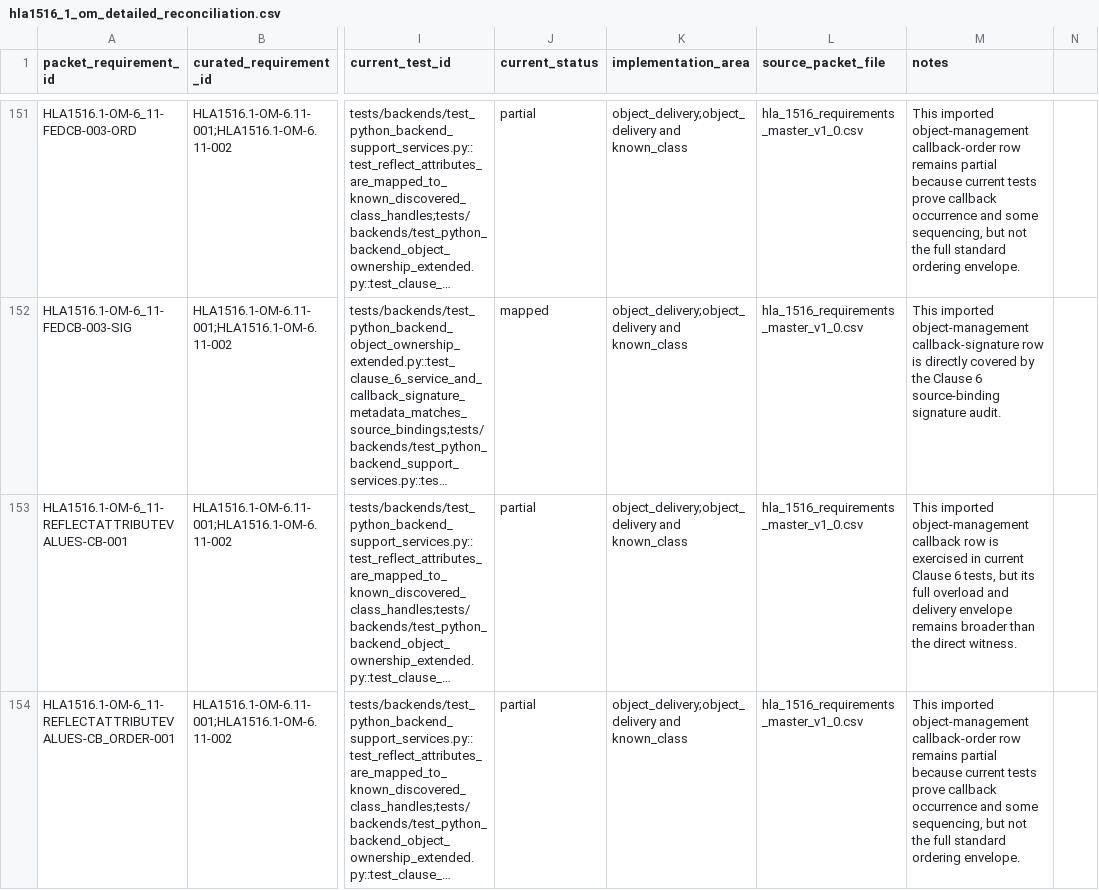
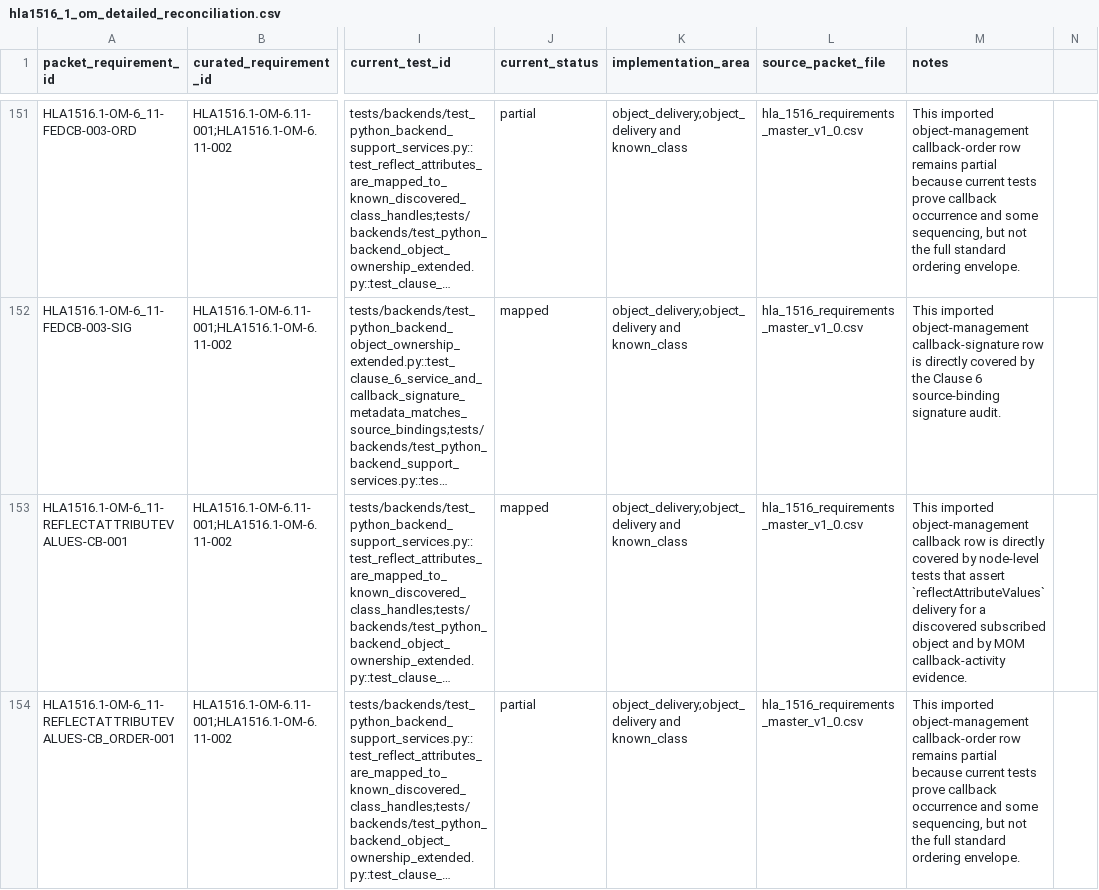
Before and after one commit to sheepfling/sturdy-broccoli, a CSV file: requirements/hla1516_1_om_detailed_reconciliation.csv, drawn as a sheet; only a part is shown, gaps mark what is left out; long unchanged cells end in …; the diff covers the shown part only; the diff names each change by its address in the sheet, - before the commit and + after, or states it on an @@ line.

Commit message:
Promote Clause 6 callback payload coverage

```diff
--- a/requirements/hla1516_1_om_detailed_reconciliation.csv
+++ b/requirements/hla1516_1_om_detailed_reconciliation.csv
-J153 (current_status): partial
+J153 (current_status): mapped
-M153 (notes): …row is exercised in current Clause 6 tests, but its full overload and delivery envelope remains broader than the direct witness.
+M153 (notes): …row is directly covered by node-level tests that assert `reflectAttributeValues` delivery for a discovered subscribed object and by MOM callback-activity evidence.
```
Also changed, not shown: 6 edited cells elsewhere in this file, 4 other files.
